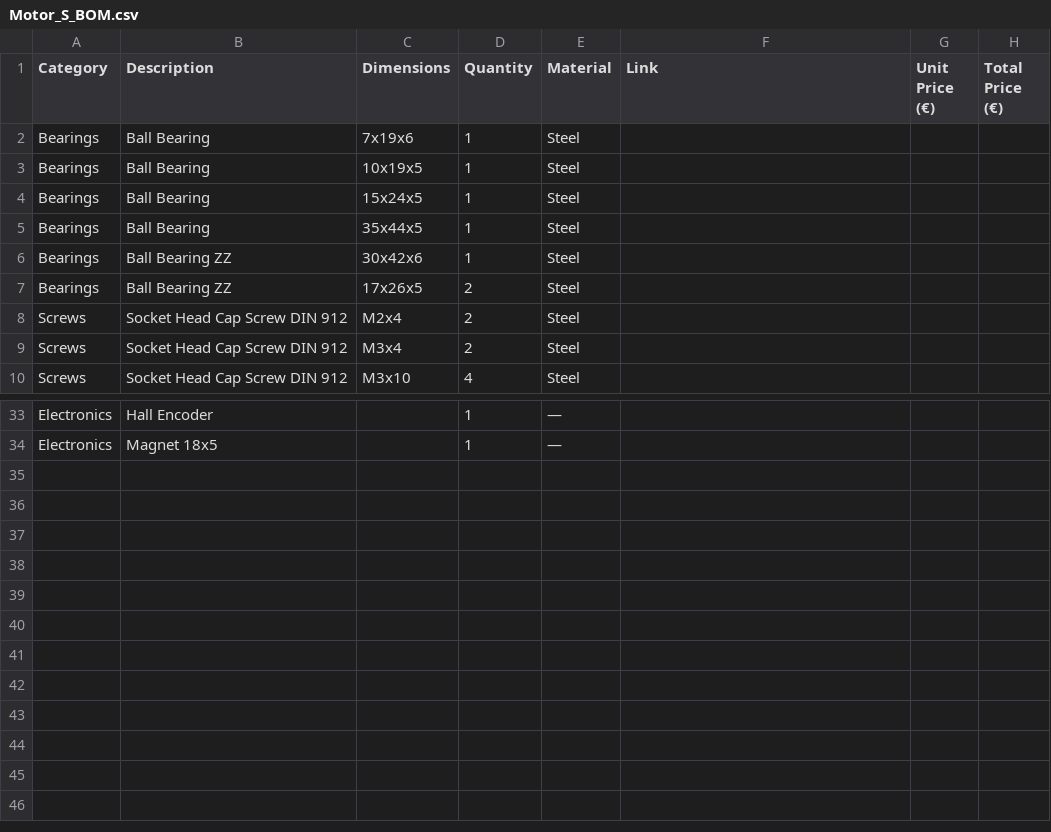
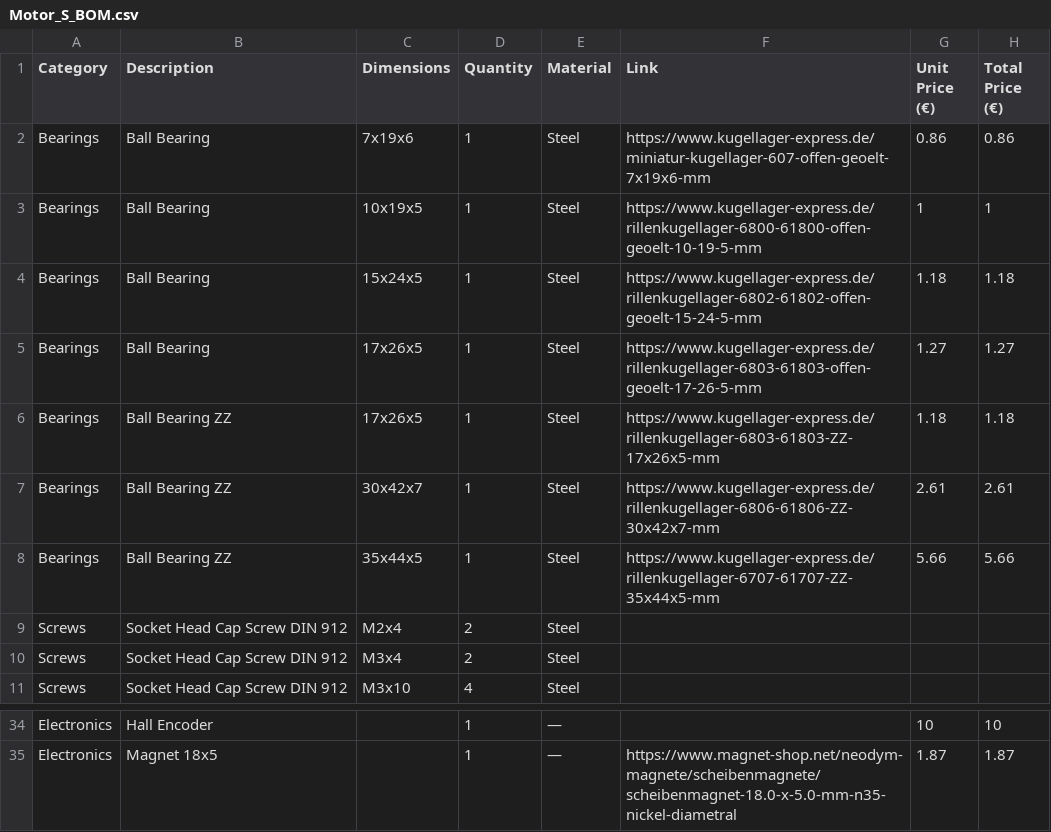
Before and after one commit to Robotik-Club-Berlin/stur_docu, a CSV file: 02 sources/bom/Motor_S_BOM.csv, drawn as a sheet; only a part is shown, gaps mark what is left out; addresses are those after the commit; the diff covers the shown part only; the diff names each change by its address in the sheet, - before the commit and + after, or states it on an @@ line.

Commit message:
Add prices for motor L und S

```diff
--- a/02 sources/bom/Motor_S_BOM.csv
+++ b/02 sources/bom/Motor_S_BOM.csv
-F2 (Link): (empty)
+F2 (Link): https://www.kugellager-express.de/miniatur-kugellager-607-offen-geoelt-7x19x6-mm
-G2 (Unit Price (€)): (empty)
+G2 (Unit Price (€)): 0.86
-H2 (Total Price (€)): (empty)
+H2 (Total Price (€)): 0.86
-F3 (Link): (empty)
+F3 (Link): https://www.kugellager-express.de/rillenkugellager-6800-61800-offen-geoelt-10-19-5-mm
-G3 (Unit Price (€)): (empty)
+G3 (Unit Price (€)): 1
-H3 (Total Price (€)): (empty)
+H3 (Total Price (€)): 1
-F4 (Link): (empty)
+F4 (Link): https://www.kugellager-express.de/rillenkugellager-6802-61802-offen-geoelt-15-24-5-mm
-G4 (Unit Price (€)): (empty)
+G4 (Unit Price (€)): 1.18
-H4 (Total Price (€)): (empty)
+H4 (Total Price (€)): 1.18
-C5 (Dimensions): 35x44x5
+C5 (Dimensions): 17x26x5
-F5 (Link): (empty)
+F5 (Link): https://www.kugellager-express.de/rillenkugellager-6803-61803-offen-geoelt-17-26-5-mm
-G5 (Unit Price (€)): (empty)
+G5 (Unit Price (€)): 1.27
-H5 (Total Price (€)): (empty)
+H5 (Total Price (€)): 1.27
+row 6: Bearings | Ball Bearing ZZ | 17x26x5 | 1 | Steel | https://www.kugellager-express.de/rillenkugellager-6803-61803-ZZ-17x26x5-mm | 1.18 | 1.18
-C7 (Dimensions): 30x42x6
+C7 (Dimensions): 30x42x7
-F7 (Link): (empty)
+F7 (Link): https://www.kugellager-express.de/rillenkugellager-6806-61806-ZZ-30x42x7-mm
-G7 (Unit Price (€)): (empty)
+G7 (Unit Price (€)): 2.61
-H7 (Total Price (€)): (empty)
+H7 (Total Price (€)): 2.61
-C8 (Dimensions): 17x26x5
+C8 (Dimensions): 35x44x5
-D8 (Quantity): 2
+D8 (Quantity): 1
-F8 (Link): (empty)
+F8 (Link): https://www.kugellager-express.de/rillenkugellager-6707-61707-ZZ-35x44x5-mm
-G8 (Unit Price (€)): (empty)
+G8 (Unit Price (€)): 5.66
-H8 (Total Price (€)): (empty)
+H8 (Total Price (€)): 5.66
-G34 (Unit Price (€)): (empty)
+G34 (Unit Price (€)): 10
-H34 (Total Price (€)): (empty)
+H34 (Total Price (€)): 10
-F35 (Link): (empty)
+F35 (Link): https://www.magnet-shop.net/neodym-magnete/scheibenmagnete/scheibenmagnet-18.0-x-5.0-mm-n35-nickel-diametral
-G35 (Unit Price (€)): (empty)
+G35 (Unit Price (€)): 1.87
-H35 (Total Price (€)): (empty)
+H35 (Total Price (€)): 1.87
```
Also changed, not shown: 48 edited cells elsewhere in this file, 02 sources/bom/Motor_L_BOM.csv.
